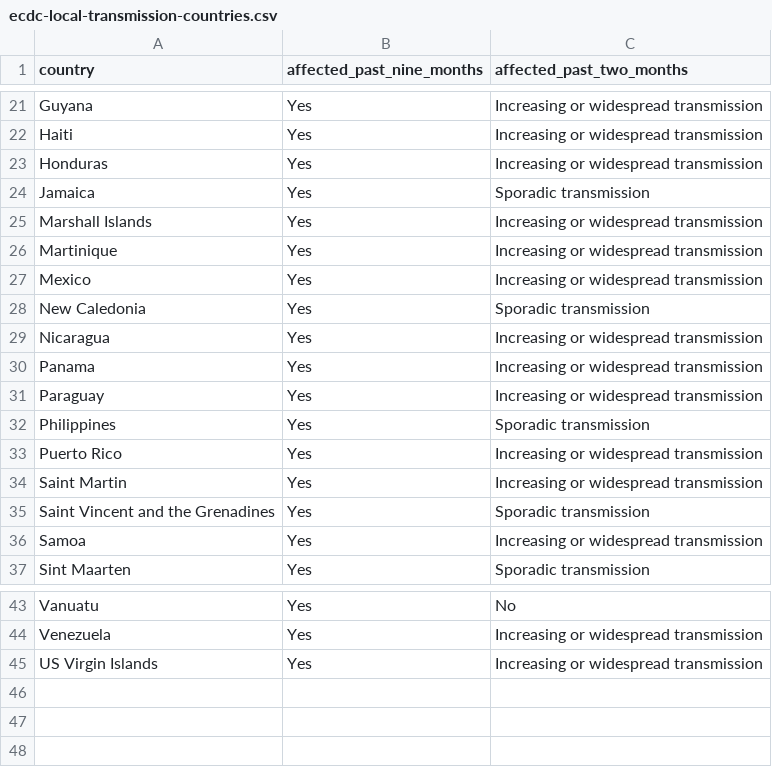
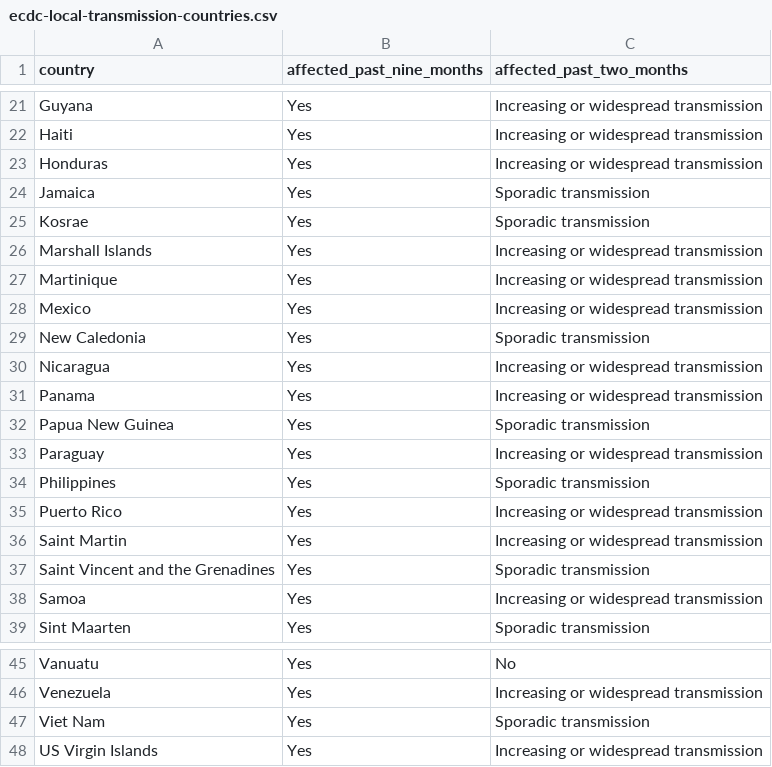
Before and after one commit to BuzzFeedNews/zika-data, a CSV file: data/parsed/ecdc/ecdc-local-transmission-countries.csv, drawn as a sheet; only a part is shown, gaps mark what is left out; the diff names each change by its address in the sheet, - before the commit and + after, or states it on an @@ line.

Commit message:
Update ECDC country classifications

```diff
--- a/data/parsed/ecdc/ecdc-local-transmission-countries.csv
+++ b/data/parsed/ecdc/ecdc-local-transmission-countries.csv
+row 25: Kosrae | Yes | Sporadic transmission
+row 32: Papua New Guinea | Yes | Sporadic transmission
+row 47: Viet Nam | Yes | Sporadic transmission
```
